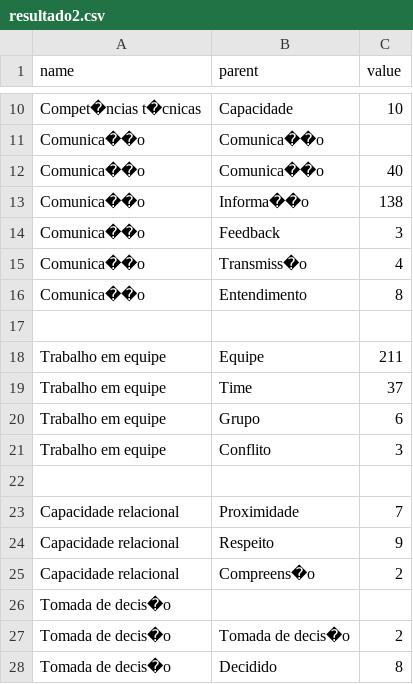
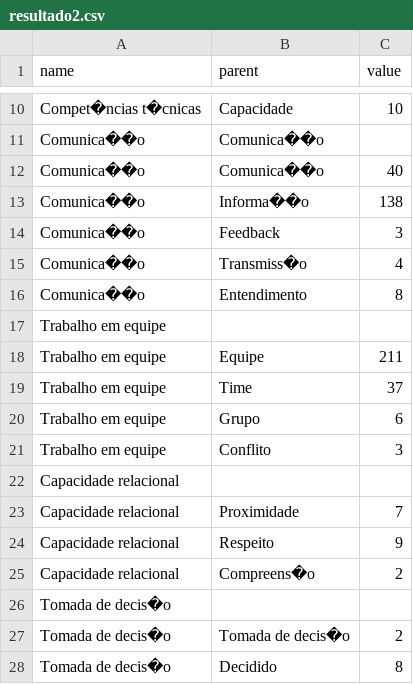
Before and after one commit to observatorioprototipos/Libra, a CSV file: resultado2.csv, drawn as a sheet; only a part is shown, gaps mark what is left out.

Commit message:
teste4

```diff
--- a/resultado2.csv
+++ b/resultado2.csv
@@ -16,3 +16,3 @@ Comunica��o,Transmiss�o,4
 Comunica��o,Entendimento,8
-,,
+Trabalho em equipe,,
 Trabalho em equipe,Equipe,211
@@ -21,3 +21,3 @@ Trabalho em equipe,Grupo,6
 Trabalho em equipe,Conflito,3
-,,
+Capacidade relacional,,
 Capacidade relacional,Proximidade,7
```
